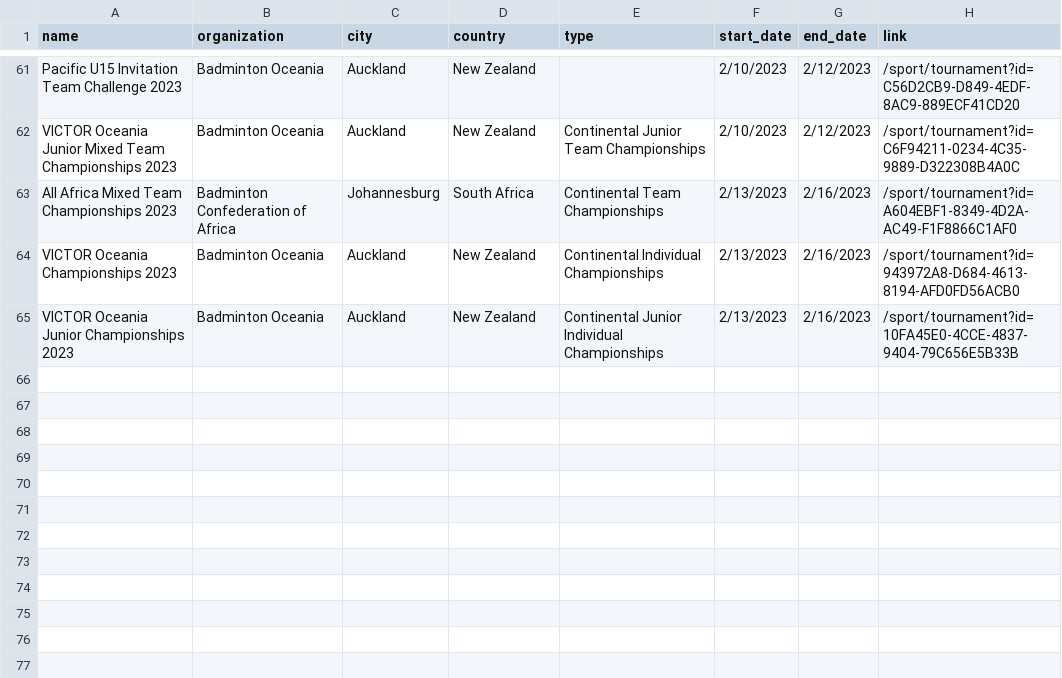
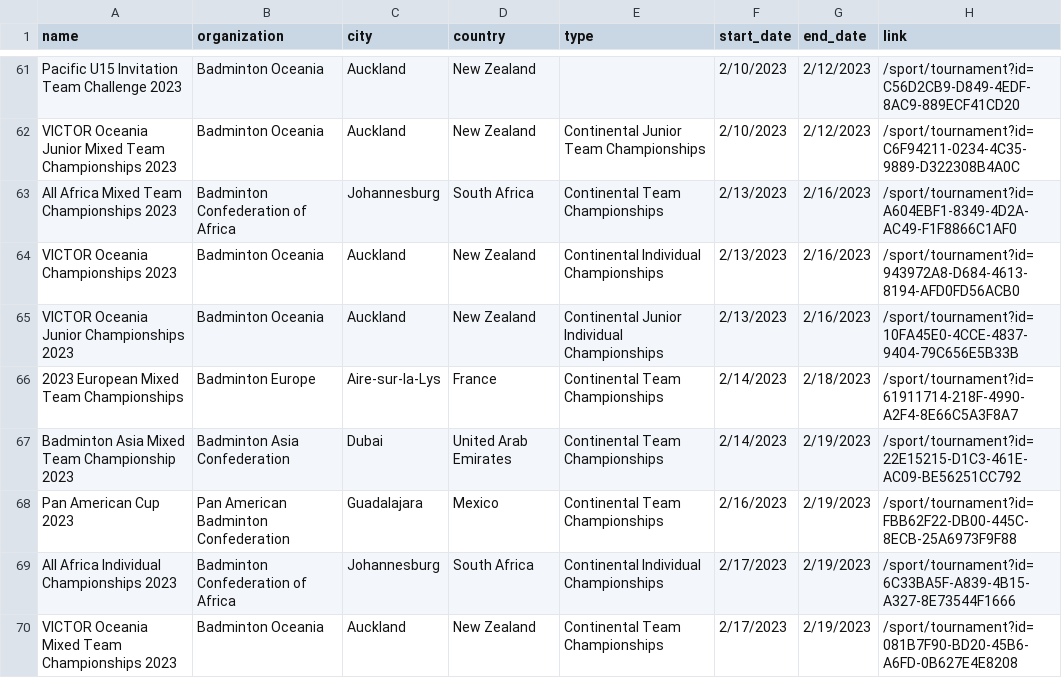
Before and after one commit to SanderP99/Badminton-Data, a CSV file: out/tournaments.csv, drawn as a sheet; only a part is shown, gaps mark what is left out; the diff names each change by its address in the sheet, - before the commit and + after, or states it on an @@ line.

```diff
--- a/out/tournaments.csv
+++ b/out/tournaments.csv
+row 66: 2023 European Mixed Team Championships | Badminton Europe | Aire-sur-la-Lys | France | Continental Team Championships | 2/14/2023 | 2/18/2023 | /sport/tournament?id=61911714-218F-4990-A2F4-8E66C5A3F8A7
+row 67: Badminton Asia Mixed Team Championship 2023 | Badminton Asia Confederation | Dubai | United Arab Emirates | Continental Team Championships | 2/14/2023 | 2/19/2023 | /sport/tournament?id=22E15215-D1C3-461E-AC09-BE56251CC792
+row 68: Pan American Cup 2023 | Pan American Badminton Confederation | Guadalajara | Mexico | Continental Team Championships | 2/16/2023 | 2/19/2023 | /sport/tournament?id=FBB62F22-DB00-445C-8ECB-25A6973F9F88
+row 69: All Africa Individual Championships 2023 | Badminton Confederation of Africa | Johannesburg | South Africa | Continental Individual Championships | 2/17/2023 | 2/19/2023 | /sport/tournament?id=6C33BA5F-A839-4B15-A327-8E73544F1666
+row 70: VICTOR Oceania Mixed Team Championships 2023 | Badminton Oceania | Auckland | New Zealand | Continental Team Championships | 2/17/2023 | 2/19/2023 | /sport/tournament?id=081B7F90-BD20-45B6-A6FD-0B627E4E8208
```
Also changed, not shown: 5 other files.
